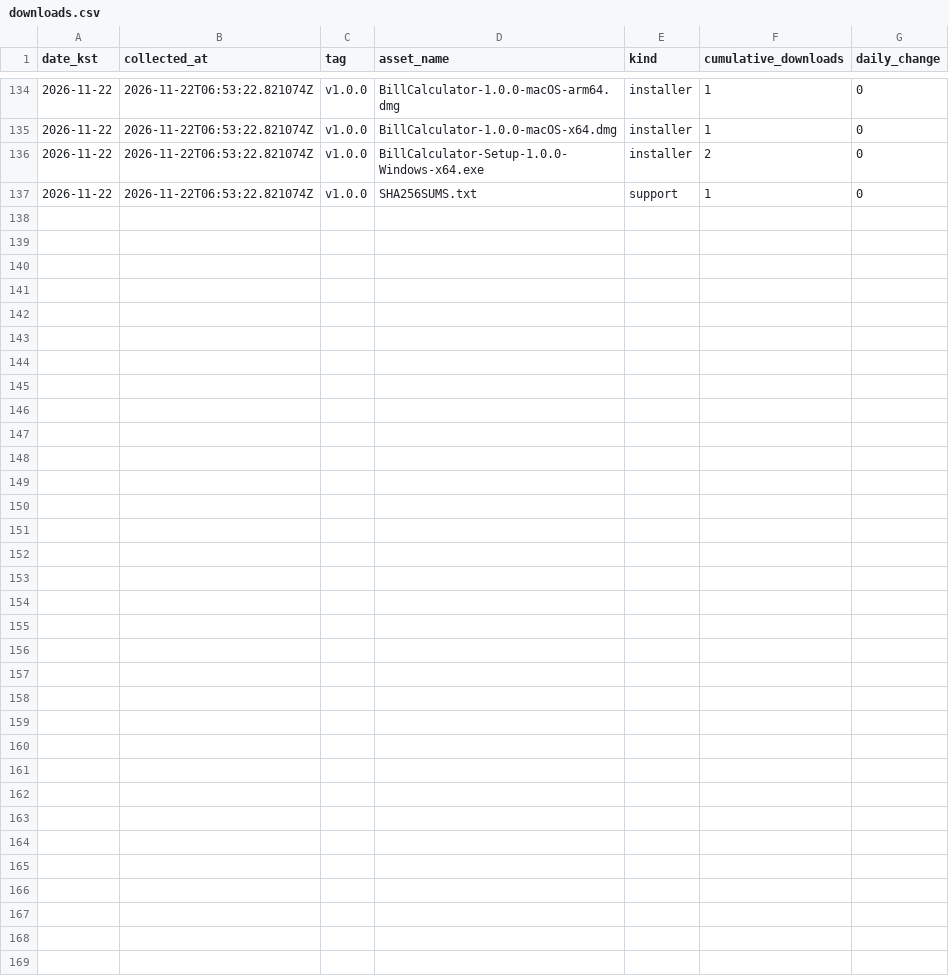
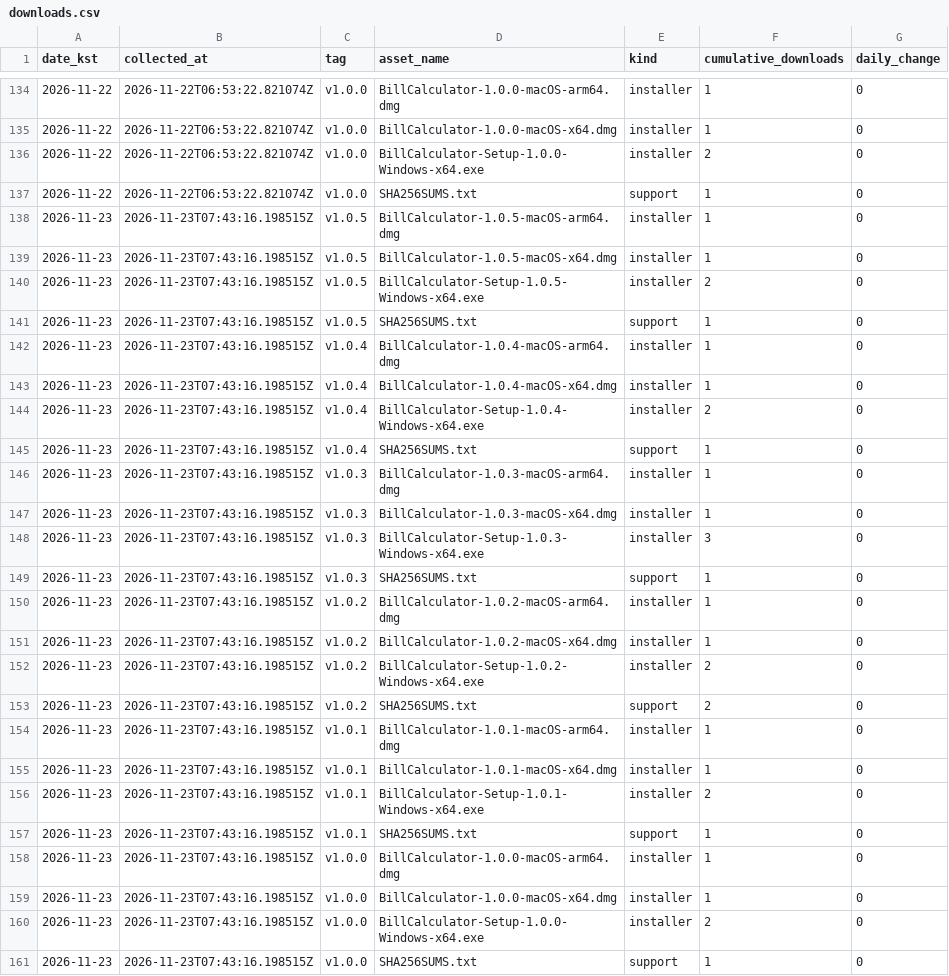
Before and after one commit to InFinity-dev/BillCalculator, a CSV file: downloads.csv, drawn as a sheet; only a part is shown, gaps mark what is left out; the diff names each change by its address in the sheet, - before the commit and + after, or states it on an @@ line.

```diff
--- a/downloads.csv
+++ b/downloads.csv
+row 138: 2026-11-23 | 2026-11-23T07:43:16.198515Z | v1.0.5 | BillCalculator-1.0.5-macOS-arm64.dmg | installer | 1 | 0
+row 139: 2026-11-23 | 2026-11-23T07:43:16.198515Z | v1.0.5 | BillCalculator-1.0.5-macOS-x64.dmg | installer | 1 | 0
+row 140: 2026-11-23 | 2026-11-23T07:43:16.198515Z | v1.0.5 | BillCalculator-Setup-1.0.5-Windows-x64.exe | installer | 2 | 0
+row 141: 2026-11-23 | 2026-11-23T07:43:16.198515Z | v1.0.5 | SHA256SUMS.txt | support | 1 | 0
+row 142: 2026-11-23 | 2026-11-23T07:43:16.198515Z | v1.0.4 | BillCalculator-1.0.4-macOS-arm64.dmg | installer | 1 | 0
+row 143: 2026-11-23 | 2026-11-23T07:43:16.198515Z | v1.0.4 | BillCalculator-1.0.4-macOS-x64.dmg | installer | 1 | 0
+row 144: 2026-11-23 | 2026-11-23T07:43:16.198515Z | v1.0.4 | BillCalculator-Setup-1.0.4-Windows-x64.exe | installer | 2 | 0
+row 145: 2026-11-23 | 2026-11-23T07:43:16.198515Z | v1.0.4 | SHA256SUMS.txt | support | 1 | 0
+row 146: 2026-11-23 | 2026-11-23T07:43:16.198515Z | v1.0.3 | BillCalculator-1.0.3-macOS-arm64.dmg | installer | 1 | 0
+row 147: 2026-11-23 | 2026-11-23T07:43:16.198515Z | v1.0.3 | BillCalculator-1.0.3-macOS-x64.dmg | installer | 1 | 0
+row 148: 2026-11-23 | 2026-11-23T07:43:16.198515Z | v1.0.3 | BillCalculator-Setup-1.0.3-Windows-x64.exe | installer | 3 | 0
+row 149: 2026-11-23 | 2026-11-23T07:43:16.198515Z | v1.0.3 | SHA256SUMS.txt | support | 1 | 0
+row 150: 2026-11-23 | 2026-11-23T07:43:16.198515Z | v1.0.2 | BillCalculator-1.0.2-macOS-arm64.dmg | installer | 1 | 0
+row 151: 2026-11-23 | 2026-11-23T07:43:16.198515Z | v1.0.2 | BillCalculator-1.0.2-macOS-x64.dmg | installer | 1 | 0
+row 152: 2026-11-23 | 2026-11-23T07:43:16.198515Z | v1.0.2 | BillCalculator-Setup-1.0.2-Windows-x64.exe | installer | 2 | 0
+row 153: 2026-11-23 | 2026-11-23T07:43:16.198515Z | v1.0.2 | SHA256SUMS.txt | support | 2 | 0
+row 154: 2026-11-23 | 2026-11-23T07:43:16.198515Z | v1.0.1 | BillCalculator-1.0.1-macOS-arm64.dmg | installer | 1 | 0
+row 155: 2026-11-23 | 2026-11-23T07:43:16.198515Z | v1.0.1 | BillCalculator-1.0.1-macOS-x64.dmg | installer | 1 | 0
+row 156: 2026-11-23 | 2026-11-23T07:43:16.198515Z | v1.0.1 | BillCalculator-Setup-1.0.1-Windows-x64.exe | installer | 2 | 0
+row 157: 2026-11-23 | 2026-11-23T07:43:16.198515Z | v1.0.1 | SHA256SUMS.txt | support | 1 | 0
+row 158: 2026-11-23 | 2026-11-23T07:43:16.198515Z | v1.0.0 | BillCalculator-1.0.0-macOS-arm64.dmg | installer | 1 | 0
+row 159: 2026-11-23 | 2026-11-23T07:43:16.198515Z | v1.0.0 | BillCalculator-1.0.0-macOS-x64.dmg | installer | 1 | 0
+row 160: 2026-11-23 | 2026-11-23T07:43:16.198515Z | v1.0.0 | BillCalculator-Setup-1.0.0-Windows-x64.exe | installer | 2 | 0
+row 161: 2026-11-23 | 2026-11-23T07:43:16.198515Z | v1.0.0 | SHA256SUMS.txt | support | 1 | 0
```
Also changed, not shown: daily-summary.csv, 4 other files.
